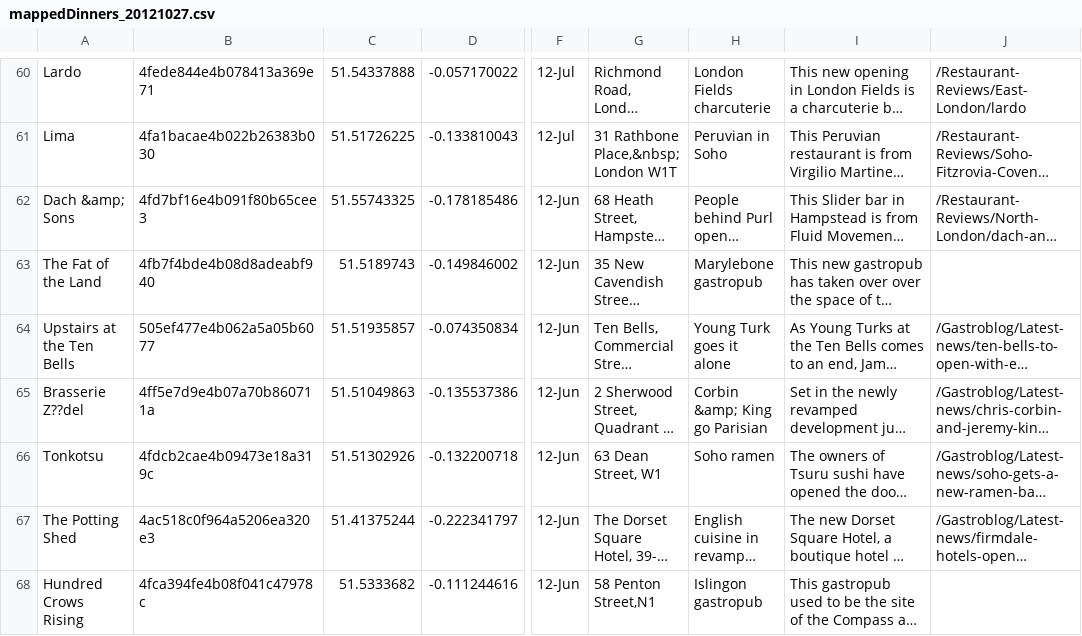
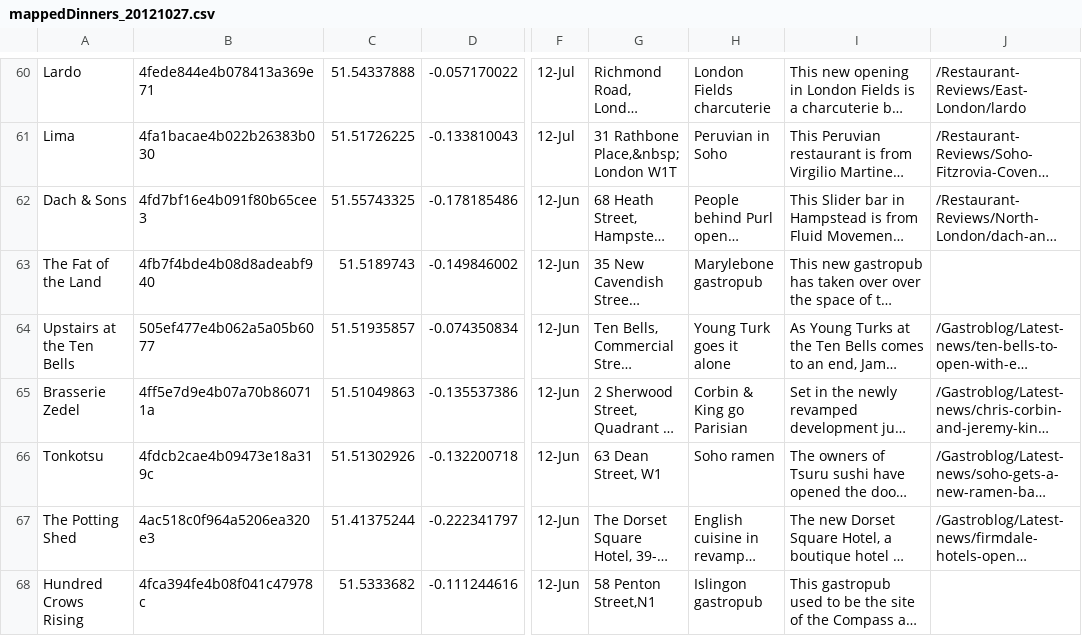
Before and after one commit to lifeofmle/Planbow, a CSV file: Planbow.Data/Files/mappedDinners_20121027.csv, drawn as a sheet; only a part is shown, gaps mark what is left out; long unchanged cells end in …; the diff covers the shown part only; the diff names each change by its address in the sheet, - before the commit and + after, or states it on an @@ line.

Commit message:
Add Foursquare data

```diff
--- a/Planbow.Data/Files/mappedDinners_20121027.csv
+++ b/Planbow.Data/Files/mappedDinners_20121027.csv
-A62: Dach &amp; Sons
+A62: Dach & Sons
-A65: Brasserie Z??del
+A65: Brasserie Zedel
-H65: Corbin &amp; King go Parisian
+H65: Corbin & King go Parisian
```
Also changed, not shown: 37 edited cells elsewhere in this file, 42 other files.
